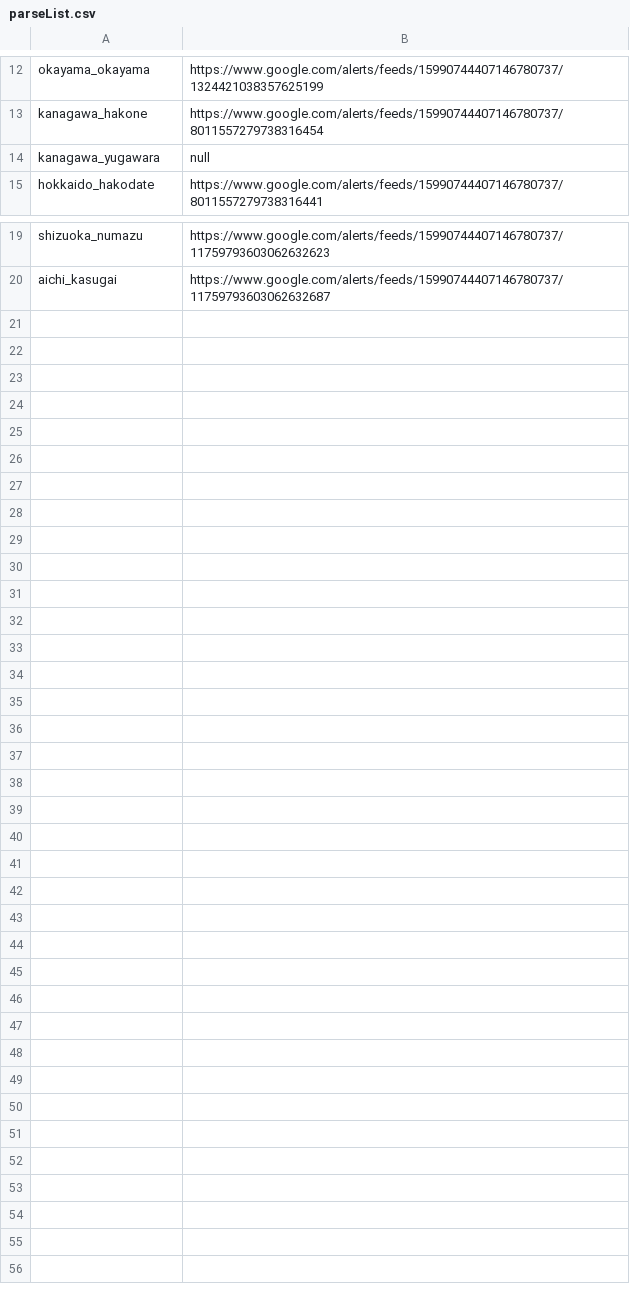
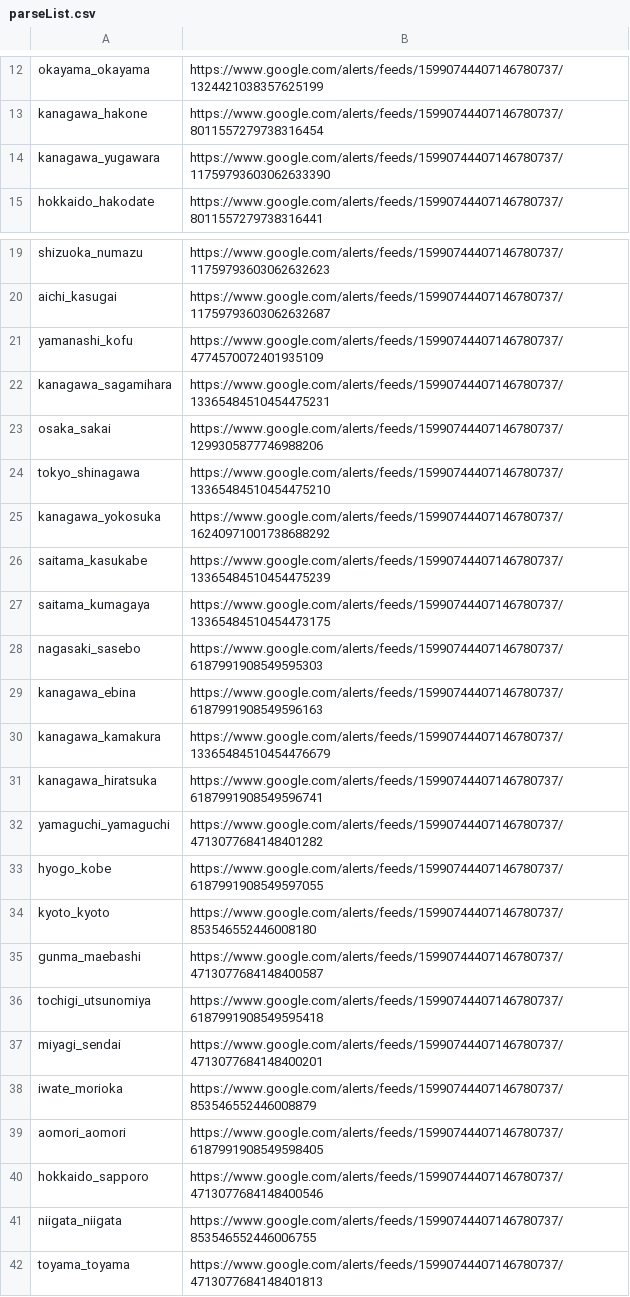
Before and after one commit to doridoridoriand/masao, a CSV file: parseList.csv, drawn as a sheet; only a part is shown, gaps mark what is left out.

```diff
--- a/parseList.csv
+++ b/parseList.csv
@@ -13,3 +13,3 @@ okayama_okayama,https://www.google.com/alerts/feeds/15990744407146780737/1324421
 kanagawa_hakone,https://www.google.com/alerts/feeds/15990744407146780737/8011557279738316454
-kanagawa_yugawara,null
+kanagawa_yugawara,https://www.google.com/alerts/feeds/15990744407146780737/11759793603062633390
 hokkaido_hakodate,https://www.google.com/alerts/feeds/15990744407146780737/8011557279738316441
@@ -20 +20,23 @@ shizuoka_numazu,https://www.google.com/alerts/feeds/15990744407146780737/1175979
 aichi_kasugai,https://www.google.com/alerts/feeds/15990744407146780737/11759793603062632687
+yamanashi_kofu,https://www.google.com/alerts/feeds/15990744407146780737/4774570072401935109
+kanagawa_sagamihara,https://www.google.com/alerts/feeds/15990744407146780737/13365484510454475231
+osaka_sakai,https://www.google.com/alerts/feeds/15990744407146780737/1299305877746988206
+tokyo_shinagawa,https://www.google.com/alerts/feeds/15990744407146780737/13365484510454475210
+kanagawa_yokosuka,https://www.google.com/alerts/feeds/15990744407146780737/16240971001738688292
+saitama_kasukabe,https://www.google.com/alerts/feeds/15990744407146780737/13365484510454475239
+saitama_kumagaya,https://www.google.com/alerts/feeds/15990744407146780737/13365484510454473175
+nagasaki_sasebo,https://www.google.com/alerts/feeds/15990744407146780737/6187991908549595303
+kanagawa_ebina,https://www.google.com/alerts/feeds/15990744407146780737/6187991908549596163
+kanagawa_kamakura,https://www.google.com/alerts/feeds/15990744407146780737/13365484510454476679
+kanagawa_hiratsuka,https://www.google.com/alerts/feeds/15990744407146780737/6187991908549596741
+yamaguchi_yamaguchi,https://www.google.com/alerts/feeds/15990744407146780737/4713077684148401282
+hyogo_kobe,https://www.google.com/alerts/feeds/15990744407146780737/6187991908549597055
+kyoto_kyoto,https://www.google.com/alerts/feeds/15990744407146780737/853546552446008180
+gunma_maebashi,https://www.google.com/alerts/feeds/15990744407146780737/4713077684148400587
+tochigi_utsunomiya,https://www.google.com/alerts/feeds/15990744407146780737/6187991908549595418
+miyagi_sendai,https://www.google.com/alerts/feeds/15990744407146780737/4713077684148400201
+iwate_morioka,https://www.google.com/alerts/feeds/15990744407146780737/853546552446008879
+aomori_aomori,https://www.google.com/alerts/feeds/15990744407146780737/6187991908549598405
+hokkaido_sapporo,https://www.google.com/alerts/feeds/15990744407146780737/4713077684148400546
+niigata_niigata,https://www.google.com/alerts/feeds/15990744407146780737/853546552446006755
+toyama_toyama,https://www.google.com/alerts/feeds/15990744407146780737/4713077684148401813
```
Also changed, not shown: logic/accountList.csv.
